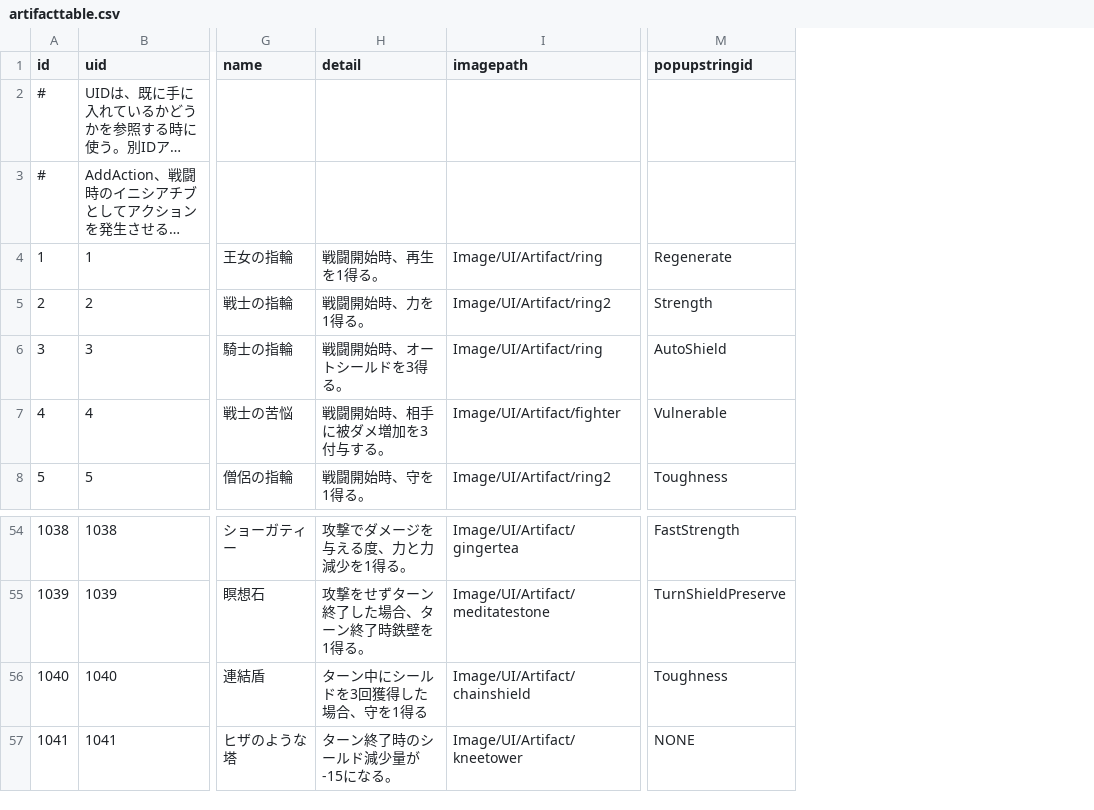
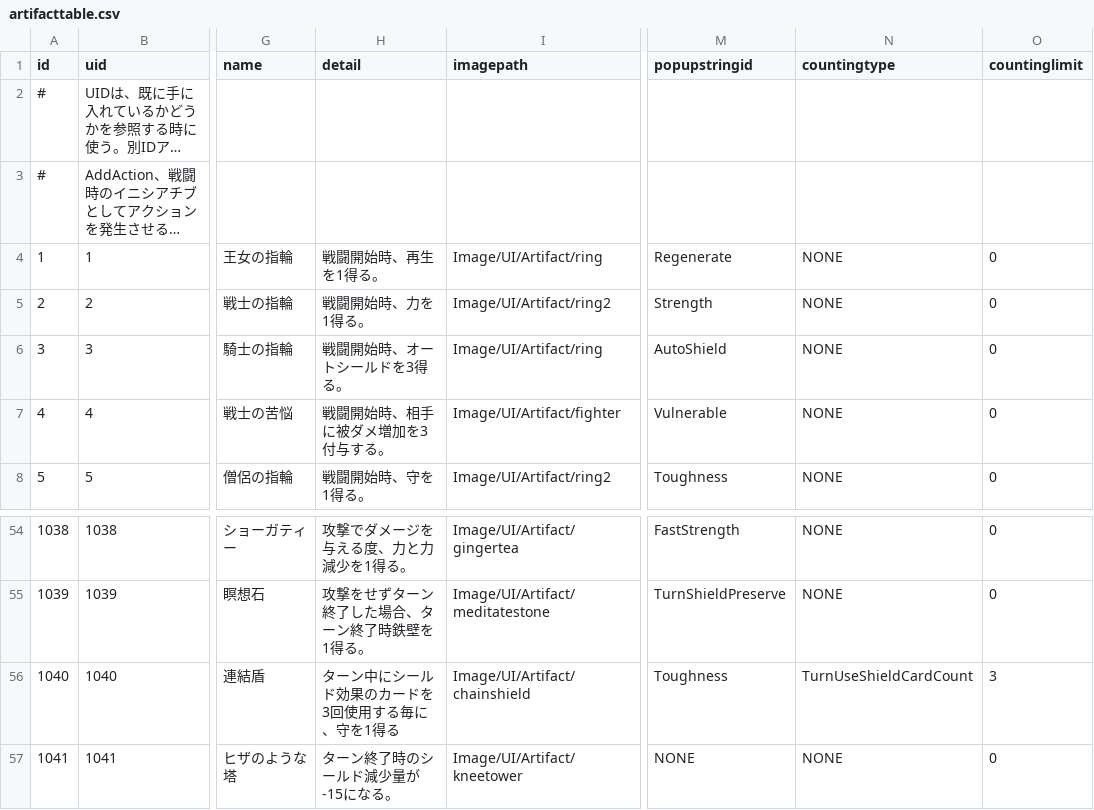
Before and after one commit to yamashita8655/STSLike, a CSV file: Assets/Resources/Csv/artifacttable.csv, drawn as a sheet; only a part is shown, gaps mark what is left out; long unchanged cells end in …; the diff names each change by its address in the sheet, - before the commit and + after, or states it on an @@ line.

```diff
--- a/Assets/Resources/Csv/artifacttable.csv
+++ b/Assets/Resources/Csv/artifacttable.csv
+column N (countingtype), rows 4-8: all NONE; rows 54-57: NONE | NONE | TurnUseShieldCardCount | NONE
+column O (countinglimit), rows 4-8: all 0; rows 54-57: 0 | 0 | 3 | 0
-H56 (detail): ターン中にシールドを3回獲得した場合、守を1得る
+H56 (detail): ターン中にシールド効果のカードを3回使用する毎に、守を1得る
```
Also changed, not shown: 8 other files.
